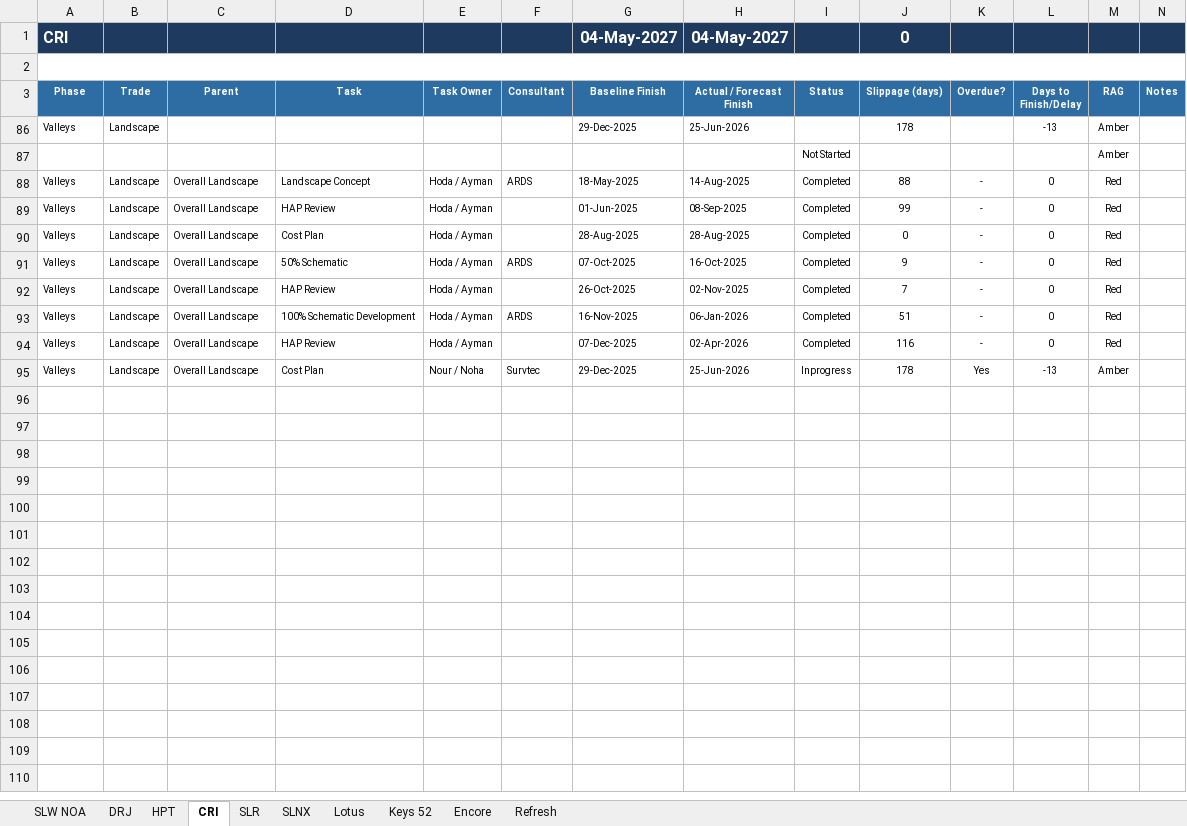
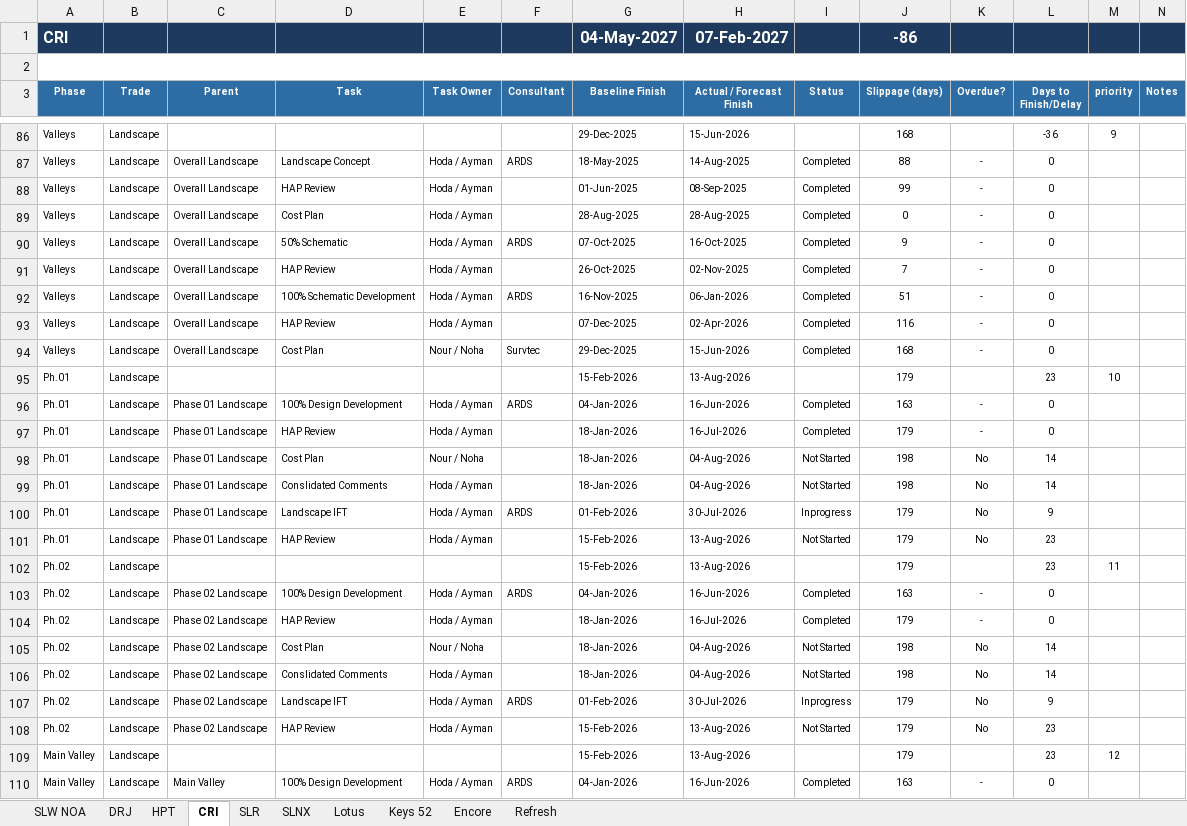
Before and after one commit to Hussammamdouh/HAP, an Excel workbook: Projects tracker.xlsm, sheet CRI, drawn as a sheet; only a part is shown, gaps mark what is left out; values as stored, in another font and other column widths than the file's, no borders; conditional formats not drawn; removed rows and columns are numbered as before the commit, all else as after; the diff covers the shown part only; the diff names each change by its address in the sheet, - before the commit and + after, or states it on an @@ line.

```diff
--- a/Projects tracker.xlsm (sheet CRI)
+++ b/Projects tracker.xlsm (sheet CRI)
-H1 (Actual / Forecast Finish): 04-May-2027
+H1 (Actual / Forecast Finish): 07-Feb-2027
-J1 (Slippage (days)): 0
+J1 (Slippage (days)): -86
-M3: RAG
+M3: priority
-H86 (Actual / Forecast Finish): 25-Jun-2026
+H86 (Actual / Forecast Finish): 15-Jun-2026
-J86 (Slippage (days)): 178
+J86 (Slippage (days)): 168
-L86 (Days to Finish/Delay): -13
+L86 (Days to Finish/Delay): -36
-M86 (priority): Amber
+M86 (priority): 9
-row 87:  |  |  |  |  |  |  |  | Not Started |  |  |  | Amber
-M87:M93 (priority): Red
+M87:M93 (priority): (empty)
-H94 (Actual / Forecast Finish): 25-Jun-2026
+H94 (Actual / Forecast Finish): 15-Jun-2026
-I94 (Status): Inprogress
+I94 (Status): Completed
-J94 (Slippage (days)): 178
+J94 (Slippage (days)): 168
-K94 (Overdue?): Yes
+K94 (Overdue?): -
-L94 (Days to Finish/Delay): -13
+L94 (Days to Finish/Delay): 0
-M94 (priority): Amber
+M94 (priority): (empty)
+row 95: Ph.01 | Landscape |  |  |  |  | 15-Feb-2026 | 13-Aug-2026 |  | 179 |  | 23 | 10
+row 96: Ph.01 | Landscape | Phase 01 Landscape | 100% Design Development | Hoda / Ayman | ARDS | 04-Jan-2026 | 16-Jun-2026 | Completed | 163 | - | 0
+row 97: Ph.01 | Landscape | Phase 01 Landscape | HAP Review | Hoda / Ayman |  | 18-Jan-2026 | 16-Jul-2026 | Completed | 179 | - | 0
+row 98: Ph.01 | Landscape | Phase 01 Landscape | Cost Plan | Nour / Noha |  | 18-Jan-2026 | 04-Aug-2026 | Not Started | 198 | No | 14
+row 99: Ph.01 | Landscape | Phase 01 Landscape | Conslidated Comments | Hoda / Ayman |  | 18-Jan-2026 | 04-Aug-2026 | Not Started | 198 | No | 14
+row 100: Ph.01 | Landscape | Phase 01 Landscape | Landscape IFT | Hoda / Ayman | ARDS | 01-Feb-2026 | 30-Jul-2026 | Inprogress | 179 | No | 9
+row 101: Ph.01 | Landscape | Phase 01 Landscape | HAP Review | Hoda / Ayman |  | 15-Feb-2026 | 13-Aug-2026 | Not Started | 179 | No | 23
+row 102: Ph.02 | Landscape |  |  |  |  | 15-Feb-2026 | 13-Aug-2026 |  | 179 |  | 23 | 11
+row 103: Ph.02 | Landscape | Phase 02 Landscape | 100% Design Development | Hoda / Ayman | ARDS | 04-Jan-2026 | 16-Jun-2026 | Completed | 163 | - | 0
+row 104: Ph.02 | Landscape | Phase 02 Landscape | HAP Review | Hoda / Ayman |  | 18-Jan-2026 | 16-Jul-2026 | Completed | 179 | - | 0
+row 105: Ph.02 | Landscape | Phase 02 Landscape | Cost Plan | Nour / Noha |  | 18-Jan-2026 | 04-Aug-2026 | Not Started | 198 | No | 14
+row 106: Ph.02 | Landscape | Phase 02 Landscape | Conslidated Comments | Hoda / Ayman |  | 18-Jan-2026 | 04-Aug-2026 | Not Started | 198 | No | 14
+row 107: Ph.02 | Landscape | Phase 02 Landscape | Landscape IFT | Hoda / Ayman | ARDS | 01-Feb-2026 | 30-Jul-2026 | Inprogress | 179 | No | 9
+row 108: Ph.02 | Landscape | Phase 02 Landscape | HAP Review | Hoda / Ayman |  | 15-Feb-2026 | 13-Aug-2026 | Not Started | 179 | No | 23
+row 109: Main Valley | Landscape |  |  |  |  | 15-Feb-2026 | 13-Aug-2026 |  | 179 |  | 23 | 12
+row 110: Main Valley | Landscape | Main Valley | 100% Design Development | Hoda / Ayman | ARDS | 04-Jan-2026 | 16-Jun-2026 | Completed | 163 | - | 0
```
Also changed, not shown: 284 added rows elsewhere in this sheet, sheet SLR, sheet DRJ, sheet Lotus, sheet HPT, sheet SLW NOA, sheet Encore, 2 more sheets, formulas that keep their value, hidden cells, 2 other files.
